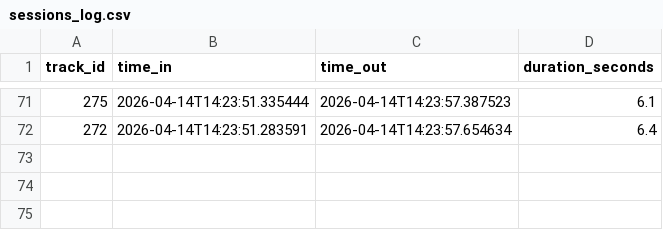
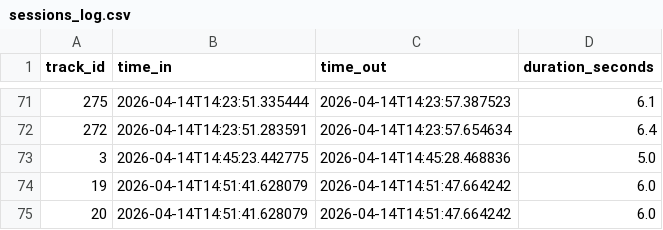
Before and after one commit to Meranh05/camera-Tracking, a CSV file: data/sessions_log.csv, drawn as a sheet; only a part is shown, gaps mark what is left out.

Commit message:
Enhance detection_model.py with a new configuration option for label rendering frequency and improve performance mode handling. Update camera source URL in cameras.json, add new entries to sessions_log.csv, and include additional performance metrics in model_stats.csv.

```diff
--- a/data/sessions_log.csv
+++ b/data/sessions_log.csv
@@ -72 +72,4 @@ track_id,time_in,time_out,duration_seconds
 272,2026-04-14T14:23:51.283591,2026-04-14T14:23:57.654634,6.4
+3,2026-04-14T14:45:23.442775,2026-04-14T14:45:28.468836,5.0
+19,2026-04-14T14:51:41.628079,2026-04-14T14:51:47.664242,6.0
+20,2026-04-14T14:51:41.628079,2026-04-14T14:51:47.664242,6.0
```
Also changed, not shown: output/model_stats.csv, 5 other files.
